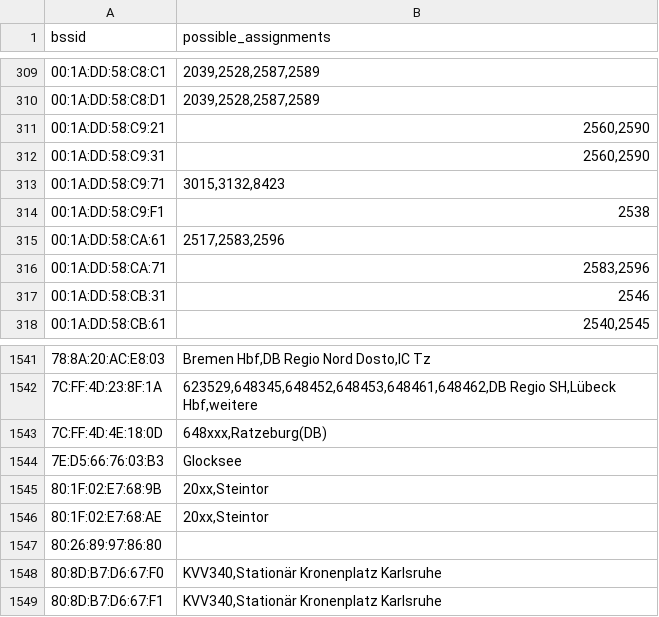
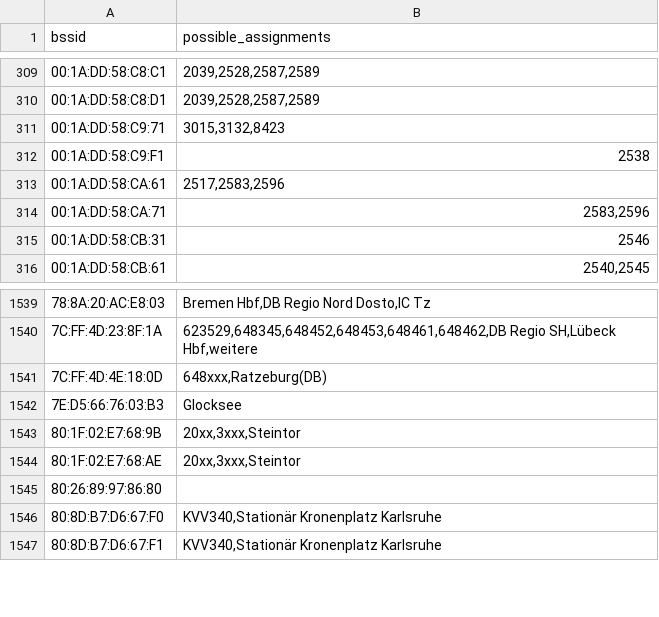
Before and after one commit to MrKrisKrisu/Public-transport-tracking-data, a CSV file: unsorted assignments.csv, drawn as a sheet; only a part is shown, gaps mark what is left out.

```diff
--- a/unsorted assignments.csv
+++ b/unsorted assignments.csv
@@ -310,4 +310,2 @@ bssid,possible_assignments
 00:1A:DD:58:C8:D1,"2039,2528,2587,2589"
-00:1A:DD:58:C9:21,"2560,2590"
-00:1A:DD:58:C9:31,"2560,2590"
 00:1A:DD:58:C9:71,"3015,3132,8423"
@@ -1544,4 +1542,4 @@ bssid,possible_assignments
 7E:D5:66:76:03:B3,Glocksee
-80:1F:02:E7:68:9B,"20xx,Steintor"
-80:1F:02:E7:68:AE,"20xx,Steintor"
+80:1F:02:E7:68:9B,"20xx,3xxx,Steintor"
+80:1F:02:E7:68:AE,"20xx,3xxx,Steintor"
 80:26:89:97:86:80,
```
Also changed, not shown: company_1_uestra-hannover.csv.
